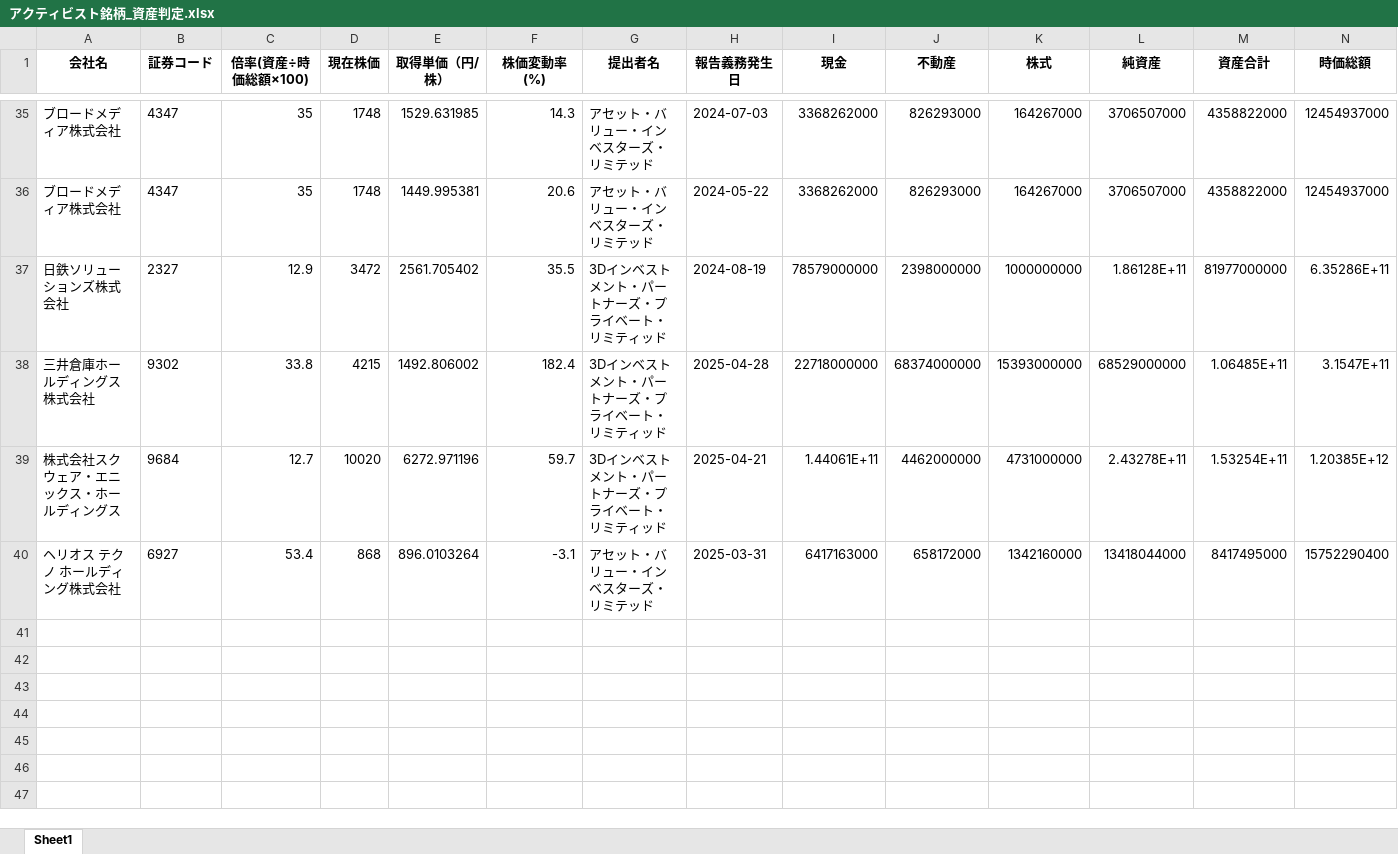
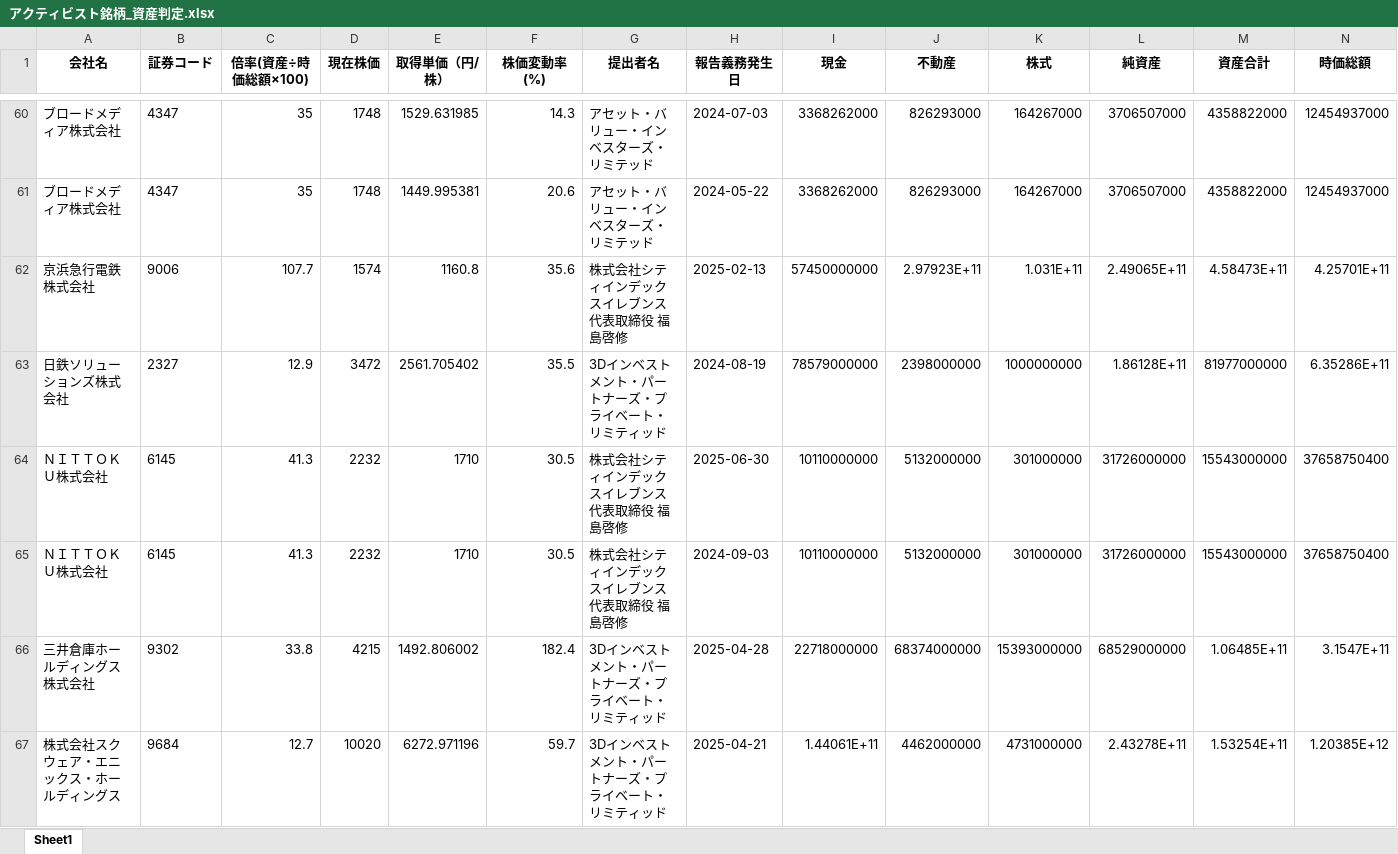
Before and after one commit to harubon1027-pixel/activist-results, an Excel workbook: docs/アクティビスト銘柄_資産判定.xlsx, sheet Sheet1, drawn as a sheet; only a part is shown, gaps mark what is left out; the shorter side is filled out with more unchanged rows; values as stored, in another font and other column widths than the file's, no borders; the diff covers the shown part only; the diff names each change by its address in the sheet, - before the commit and + after, or states it on an @@ line.

```diff
--- a/docs/アクティビスト銘柄_資産判定.xlsx (sheet Sheet1)
+++ b/docs/アクティビスト銘柄_資産判定.xlsx (sheet Sheet1)
+row 62: 京浜急行電鉄株式会社 | 9006 | 107.7 | 1574 | 1160.8 | 35.6 | 株式会社シティインデックスイレブンス代表取締役 福島啓修 | 2025-02-13 | 57450000000 | 2.97923E+11 | 1.031E+11 | 2.49065E+11 | 4.58473E+11 | 4.25701E+11
+row 64: ＮＩＴＴＯＫＵ株式会社 | 6145 | 41.3 | 2232 | 1710 | 30.5 | 株式会社シティインデックスイレブンス代表取締役 福島啓修 | 2025-06-30 | 10110000000 | 5132000000 | 301000000 | 31726000000 | 15543000000 | 37658750400
+row 65: ＮＩＴＴＯＫＵ株式会社 | 6145 | 41.3 | 2232 | 1710 | 30.5 | 株式会社シティインデックスイレブンス代表取締役 福島啓修 | 2024-09-03 | 10110000000 | 5132000000 | 301000000 | 31726000000 | 15543000000 | 37658750400
```
Also changed, not shown: 26 added rows elsewhere in this sheet, docs/アクティビスト銘柄一覧.xlsx, docs/大量保有報告書_解析結果.xlsx.
